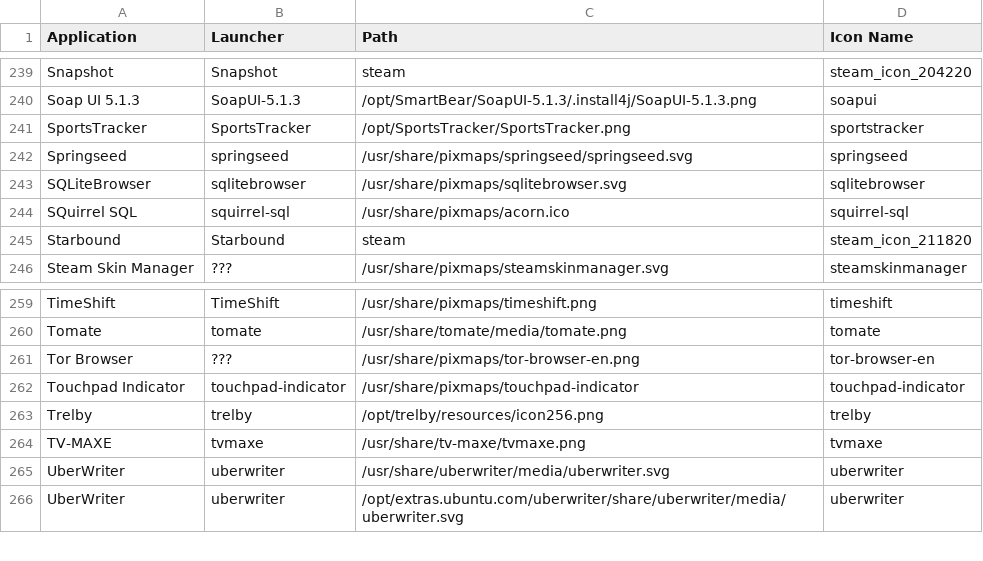
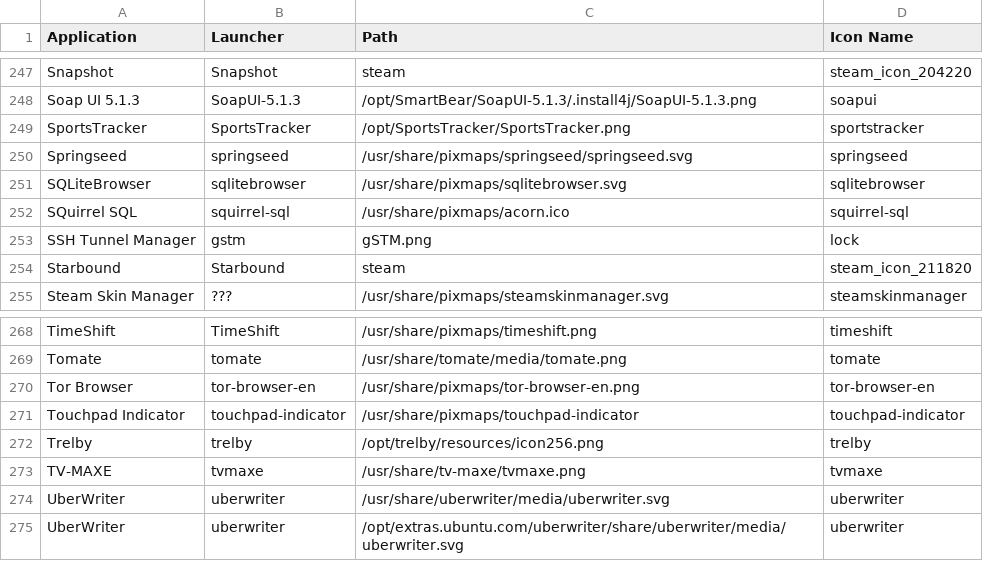
Before and after one commit to Foggalong/hardcode-fixer, a CSV file: tofix.csv, drawn as a sheet; only a part is shown, gaps mark what is left out; the diff covers the shown part only.

```diff
--- a/tofix.csv
+++ b/tofix.csv
@@ -244,2 +252,3 @@ SQLiteBrowser,sqlitebrowser,/usr/share/pixmaps/sqlitebrowser.svg,sqlitebrowser
 SQuirrel SQL,squirrel-sql,/usr/share/pixmaps/acorn.ico,squirrel-sql
+SSH Tunnel Manager ,gstm,gSTM.png,lock
 Starbound,Starbound,steam,steam_icon_211820
@@ -260,3 +269,3 @@ TimeShift,TimeShift,/usr/share/pixmaps/timeshift.png,timeshift
 Tomate,tomate,/usr/share/tomate/media/tomate.png,tomate
-Tor Browser,???,/usr/share/pixmaps/tor-browser-en.png,tor-browser-en
+Tor Browser,tor-browser-en,/usr/share/pixmaps/tor-browser-en.png,tor-browser-en
 Touchpad Indicator,touchpad-indicator,/usr/share/pixmaps/touchpad-indicator,touchpad-indicator
```
Also changed, not shown: 11 added rows, 1 removed row and 1 edited cell elsewhere in this file.
